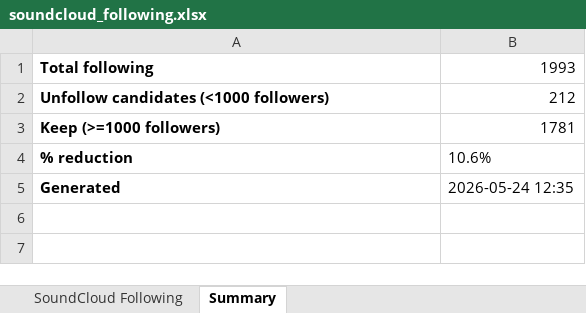
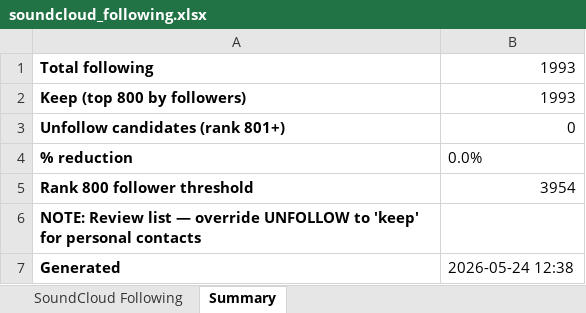
Before and after one commit to PurpleJupiters/GITIEWALL, an Excel workbook: soundcloud_following.xlsx, sheet Summary, drawn as a sheet; values as stored, in another font and other column widths than the file's, no borders; removed rows and columns are numbered as before the commit, all else as after; the diff names each change by its address in the sheet, - before the commit and + after, or states it on an @@ line.

```diff
--- a/soundcloud_following.xlsx (sheet Summary)
+++ b/soundcloud_following.xlsx (sheet Summary)
-row 2: Unfollow candidates (<1000 followers) | 212
-row 3: Keep (>=1000 followers) | 1781
+row 2: Keep (top 800 by followers) | 1993
+row 3: Unfollow candidates (rank 801+) | 0
-B4: 10.6%
+B4: 0.0%
+row 5: Rank 800 follower threshold | 3954
+row 6: NOTE: Review list — override UNFOLLOW to 'keep' for personal contacts
-B7: 2026-05-24 12:35
+B7: 2026-05-24 12:38
```
Also changed, not shown: sheet SoundCloud Following, 3 other files.
